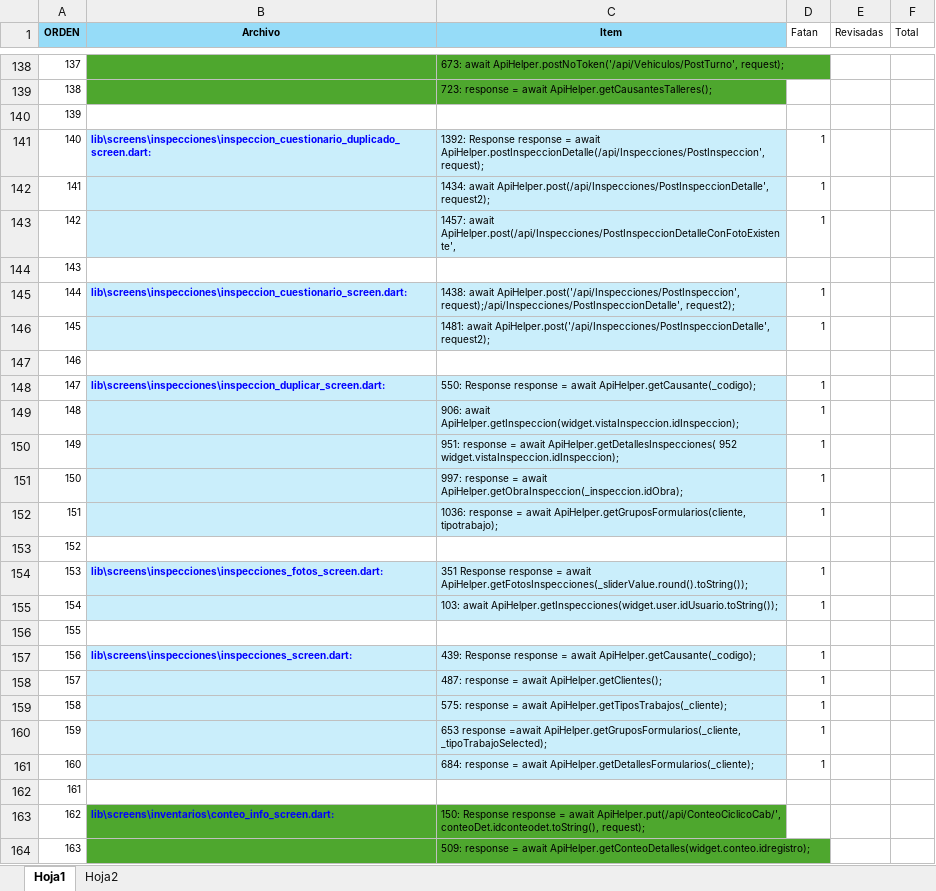
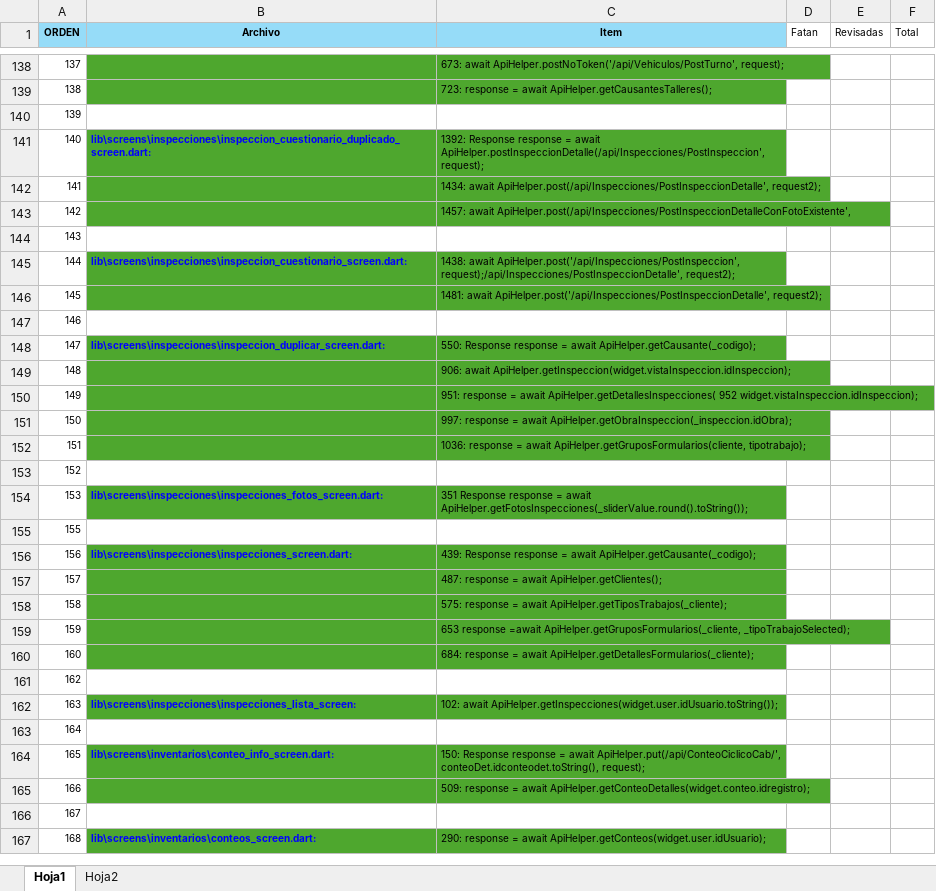
Before and after one commit to LuisPulenta/Rowing_App, an Excel workbook: Excel/Archivos con ApiHelper.xlsx, sheet Hoja1, drawn as a sheet; only a part is shown, gaps mark what is left out; the shorter side is filled out with more unchanged rows; values as stored, in another font and other column widths than the file's, no borders; removed rows and columns are numbered as before the commit, all else as after; the diff covers the shown part only; the diff names each change by its address in the sheet, - before the commit and + after, or states it on an @@ line.

```diff
--- a/Excel/Archivos con ApiHelper.xlsx (sheet Hoja1)
+++ b/Excel/Archivos con ApiHelper.xlsx (sheet Hoja1)
-B141:C143 fill: #CAEEFB
+B141:C143 fill: #4EA72E
-D141:D143 (Fatan): 1
+D141:D143 (Fatan): (empty)
-B145:C146 fill: #CAEEFB
+B145:C146 fill: #4EA72E
-D145:D146 (Fatan): 1
+D145:D146 (Fatan): (empty)
-B148:C152 fill: #CAEEFB
+B148:C152 fill: #4EA72E
-D148:D152 (Fatan): 1
+D148:D152 (Fatan): (empty)
-B154:C154 fill: #CAEEFB
+B154:C154 fill: #4EA72E
-D154 (Fatan): 1
+D154 (Fatan): (empty)
-row 155: 154 |  | 103: await ApiHelper.getInspecciones(widget.user.idUsuario.toString()); | 1
-B156:C160 fill: #CAEEFB
+B156:C160 fill: #4EA72E
-D156:D160 (Fatan): 1
+D156:D160 (Fatan): (empty)
+row 161: 162
+row 162: 163 | lib\screens\inspecciones\inspecciones_lista_screen: | 102: await ApiHelper.getInspecciones(widget.user.idUsuario.toString());
@@ column A (ORDEN) renumbered from row 163 down @@
```
Also changed, not shown: 1 added row, 1 removed row, 14 edited cells and cell formats elsewhere in this sheet, formulas that keep their value, 4 other files.
